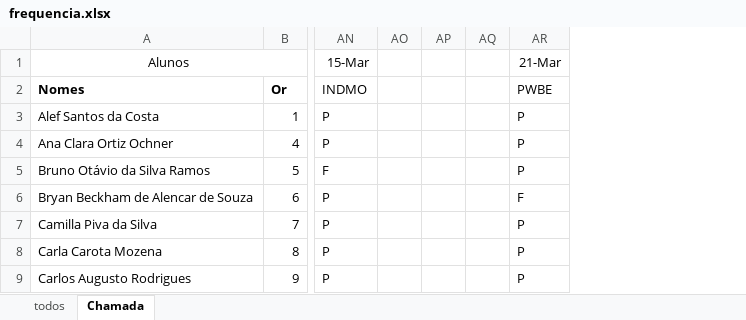
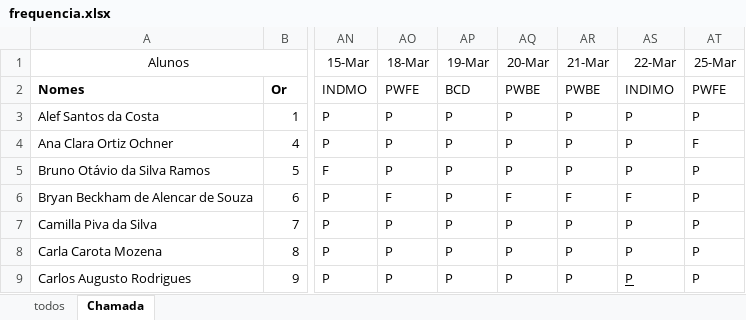
Before and after one commit to wellifabio/senai2024, an Excel workbook: ds/2des/frequencia.xlsx, sheet Chamada, drawn as a sheet; only a part is shown, gaps mark what is left out; values as stored, in another font and other column widths than the file's, no borders; conditional formats not drawn; removed rows and columns are numbered as before the commit, all else as after; the diff names each change by its address in the sheet, - before the commit and + after, or states it on an @@ line.

```diff
--- a/ds/2des/frequencia.xlsx (sheet Chamada)
+++ b/ds/2des/frequencia.xlsx (sheet Chamada)
-column AO, empty
-column AP, empty
-column AQ, empty
+column AO (18-Mar), rows 2-9: PWFE | P | P | P | F | P | P | P
+column AP (19-Mar), rows 2-9: BCD | P | P | P | P | P | P | P
+column AQ (20-Mar), rows 2-9: PWBE | P | P | P | F | P | P | P
+column AS (22-Mar), rows 2-9: INDIMO | P | P | P | F | P | P | P
+column AT (25-Mar), rows 2-9: PWFE | P | F | P | P | P | P | P
```
Also changed, not shown: 2 other files.
